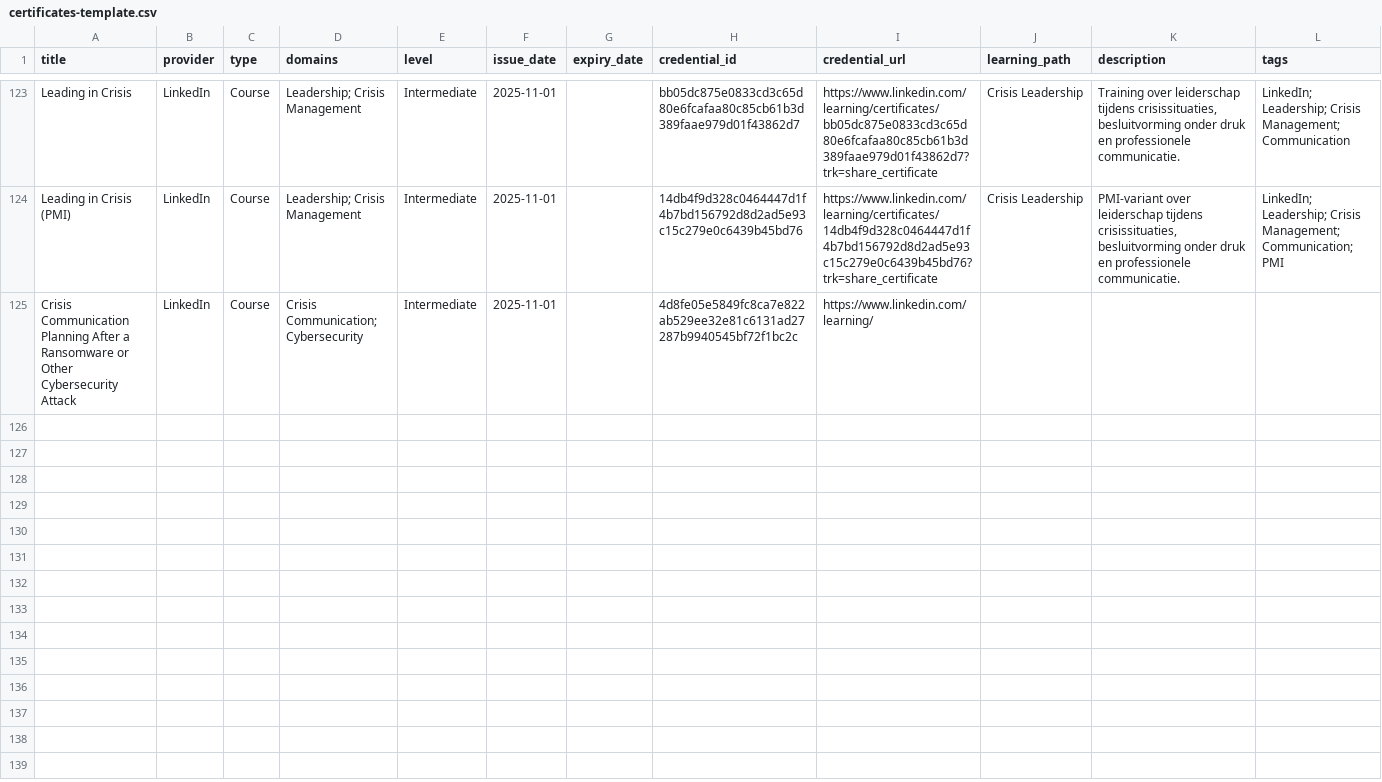
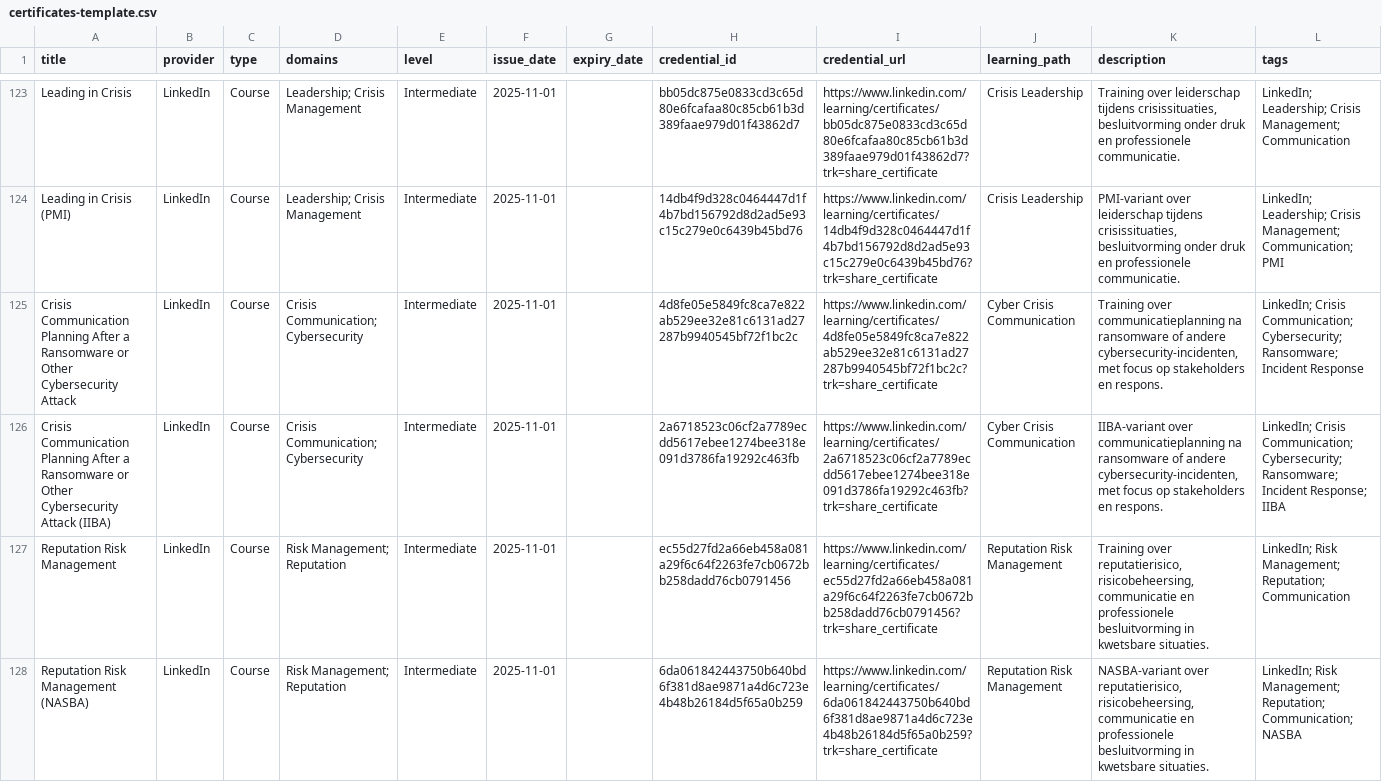
Before and after one commit to HarmvanBergen/certificaten, a CSV file: certificates-template.csv, drawn as a sheet; only a part is shown, gaps mark what is left out; the diff names each change by its address in the sheet, - before the commit and + after, or states it on an @@ line.

Commit message:
Fix

```diff
--- a/certificates-template.csv
+++ b/certificates-template.csv
-I125 (credential_url): https://www.linkedin.com/learning/
+I125 (credential_url): https://www.linkedin.com/learning/certificates/4d8fe05e5849fc8ca7e822ab529ee32e81c6131ad27287b9940545bf72f1bc2c?trk=share_certificate
-J125 (learning_path): (empty)
+J125 (learning_path): Cyber Crisis Communication
-K125 (description): (empty)
+K125 (description): Training over communicatieplanning na ransomware of andere cybersecurity-incidenten, met focus op stakeholders en respons.
-L125 (tags): (empty)
+L125 (tags): LinkedIn; Crisis Communication; Cybersecurity; Ransomware; Incident Response
+row 126: Crisis Communication Planning After a Ransomware or Other Cybersecurity Attack (IIBA) | LinkedIn | Course | Crisis Communication; Cybersecurity | Intermediate | 2025-11-01 |  | 2a6718523c06cf2a7789ecdd5617ebee1274bee318e091d3786fa19292c463fb | https://www.linkedin.com/learning/certificates/2a6718523c06cf2a7789ecdd5617ebee1274bee318e091d3786fa19292c463fb?trk=share_certificate | Cyber Crisis Communication | IIBA-variant over communicatieplanning na ransomware of andere cybersecurity-incidenten, met focus op stakeholders en respons. | LinkedIn; Crisis Communication; Cybersecurity; Ransomware; Incident Response; IIBA
+row 127: Reputation Risk Management | LinkedIn | Course | Risk Management; Reputation | Intermediate | 2025-11-01 |  | ec55d27fd2a66eb458a081a29f6c64f2263fe7cb0672bb258dadd76cb0791456 | https://www.linkedin.com/learning/certificates/ec55d27fd2a66eb458a081a29f6c64f2263fe7cb0672bb258dadd76cb0791456?trk=share_certificate | Reputation Risk Management | Training over reputatierisico, risicobeheersing, communicatie en professionele besluitvorming in kwetsbare situaties. | LinkedIn; Risk Management; Reputation; Communication
+row 128: Reputation Risk Management (NASBA) | LinkedIn | Course | Risk Management; Reputation | Intermediate | 2025-11-01 |  | 6da061842443750b640bd6f381d8ae9871a4d6c723e4b48b26184d5f65a0b259 | https://www.linkedin.com/learning/certificates/6da061842443750b640bd6f381d8ae9871a4d6c723e4b48b26184d5f65a0b259?trk=share_certificate | Reputation Risk Management | NASBA-variant over reputatierisico, risicobeheersing, communicatie en professionele besluitvorming in kwetsbare situaties. | LinkedIn; Risk Management; Reputation; Communication; NASBA
```
